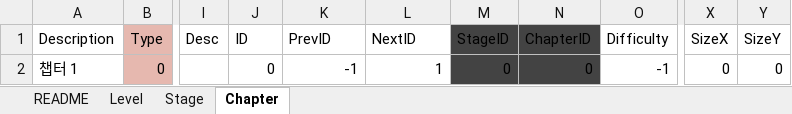
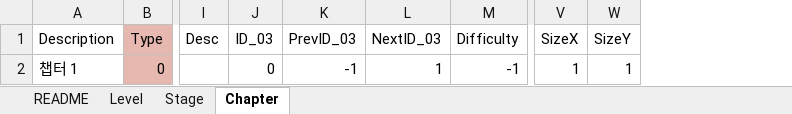
Before and after one commit to devmodle/0300000001.module_unitypackages, an Excel workbook: Templates/Tables/EpisodeInfo/EpisodeInfoTable.xlsx, sheet Chapter, drawn as a sheet; only a part is shown, gaps mark what is left out; values as stored, in another font and other column widths than the file's, no borders; charts and pictures not drawn; removed rows and columns are numbered as before the commit, all else as after; the diff names each change by its address in the sheet, - before the commit and + after, or states it on an @@ line.

```diff
--- a/Templates/Tables/EpisodeInfo/EpisodeInfoTable.xlsx (sheet Chapter)
+++ b/Templates/Tables/EpisodeInfo/EpisodeInfoTable.xlsx (sheet Chapter)
-column M (StageID), row 2: 0
-column N (ChapterID), row 2: 0
-J1: ID
+J1: ID_03
-K1: PrevID
+K1: PrevID_03
-L1: NextID
+L1: NextID_03
-V2 (SizeX): 0
+V2 (SizeX): 1
-W2 (SizeY): 0
+W2 (SizeY): 1
```
Also changed, not shown: sheet Stage, sheet Level, formulas that keep their value, 1 other file.
